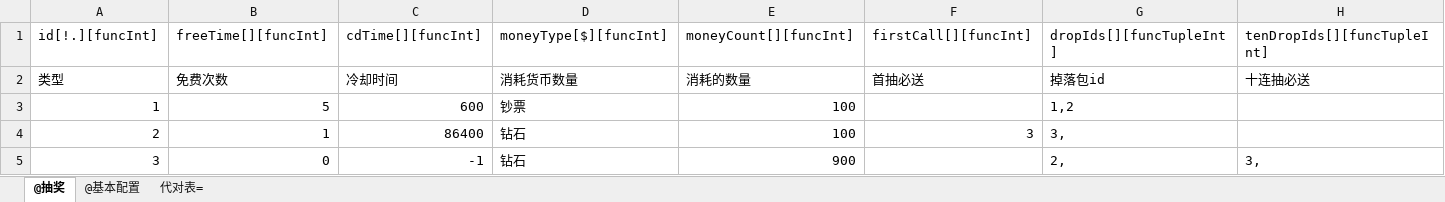
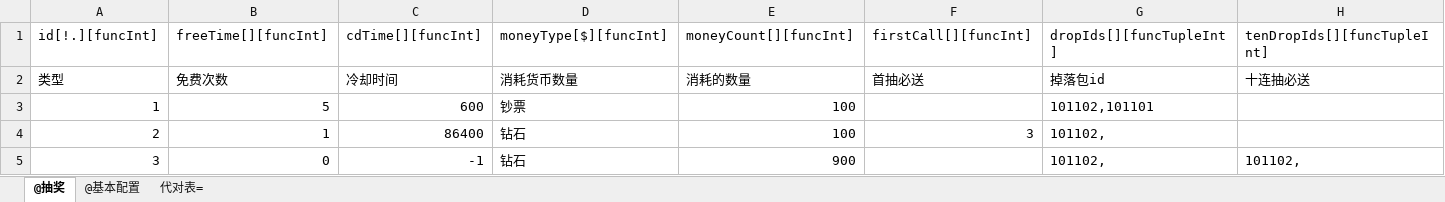
Before and after one commit to pdool/fbgServer, an Excel workbook: xls/lotteryConfig.xlsx, sheet @抽奖, drawn as a sheet; values as stored, in another font and other column widths than the file's, no borders; the diff names each change by its address in the sheet, - before the commit and + after, or states it on an @@ line.

```diff
--- a/xls/lotteryConfig.xlsx (sheet @抽奖)
+++ b/xls/lotteryConfig.xlsx (sheet @抽奖)
-G3: 1,2
+G3: 101102,101101
-G4: 3,
+G4: 101102,
-G5: 2,
+G5: 101102,
-H5: 3,
+H5: 101102,
```
Also changed, not shown: xls/GMConfig.xlsx, xls/equipMake.xlsx, 44 other files.
